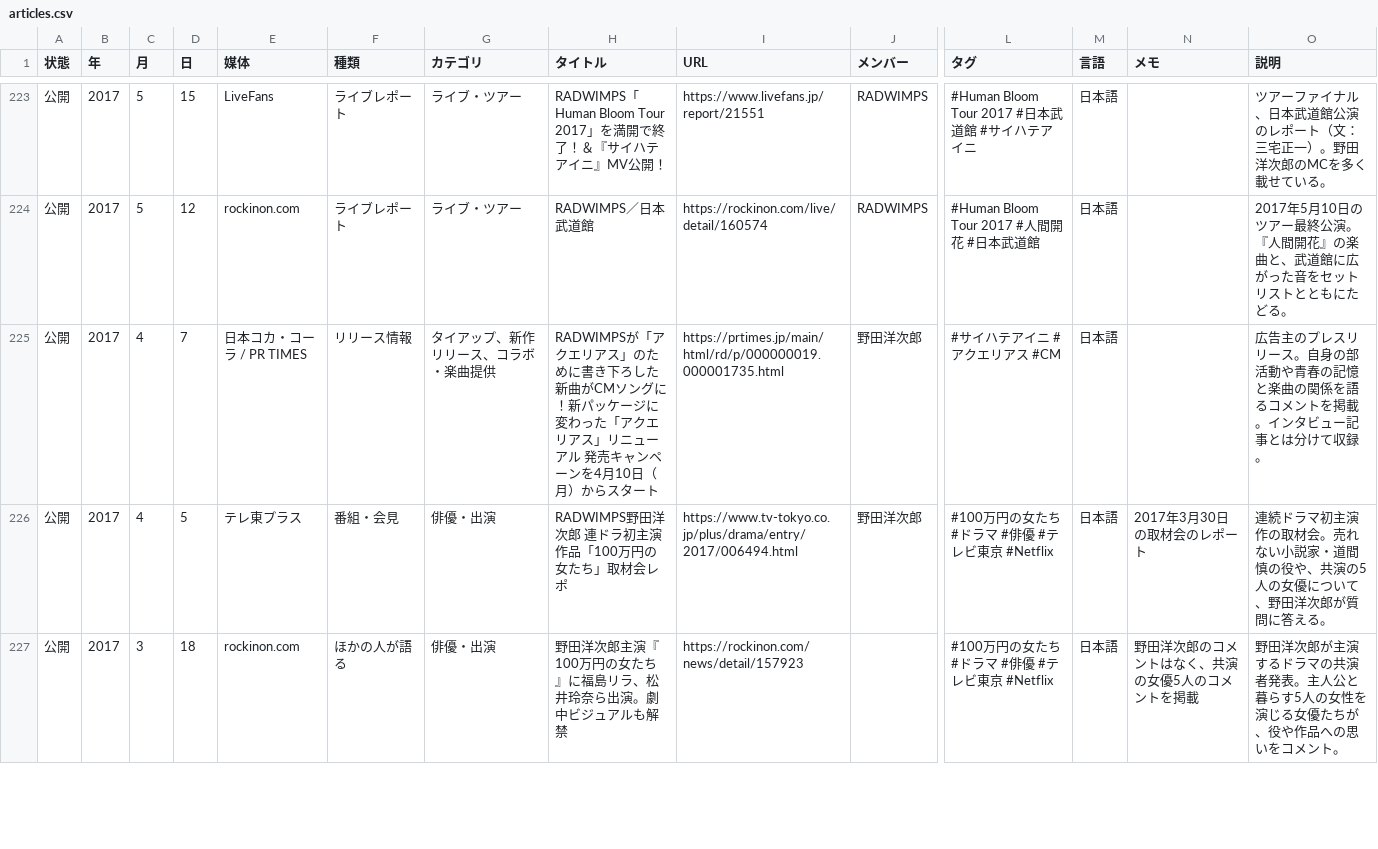
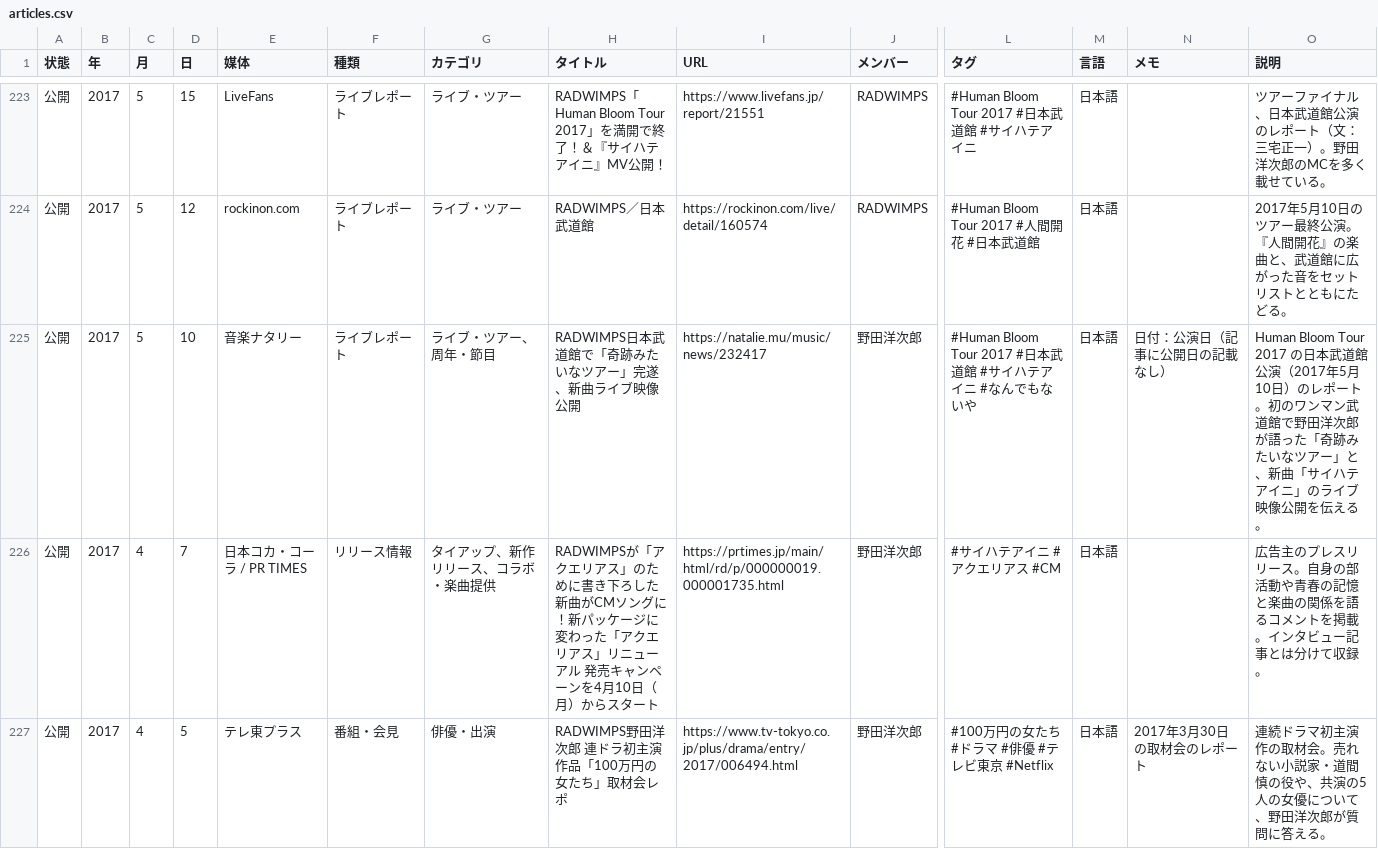
Before and after one commit to radwimps-archive/radwimps-interview-index, a CSV file: data/articles.csv, drawn as a sheet; only a part is shown, gaps mark what is left out; the shorter side is filled out with more unchanged rows; rows hold the shown columns only; the diff names each change by its address in the sheet, - before the commit and + after, or states it on an @@ line.

```diff
--- a/data/articles.csv
+++ b/data/articles.csv
+row 225: 公開 | 2017 | 5 | 10 | 音楽ナタリー | ライブレポート | ライブ・ツアー、周年・節目 | RADWIMPS日本武道館で「奇跡みたいなツアー」完遂、新曲ライブ映像公開 | https://natalie.mu/music/news/232417 | 野田洋次郎 | #Human Bloom Tour 2017 #日本武道館 #サイハテアイニ #なんでもないや | 日本語 | 日付：公演日（記事に公開日の記載なし） | Human Bloom Tour 2017 の日本武道館公演（2017年5月10日）のレポート。初のワンマン武道館で野田洋次郎が語った「奇跡みたいなツアー」と、新曲「サイハテアイニ」のライブ映像公開を伝える。
```
